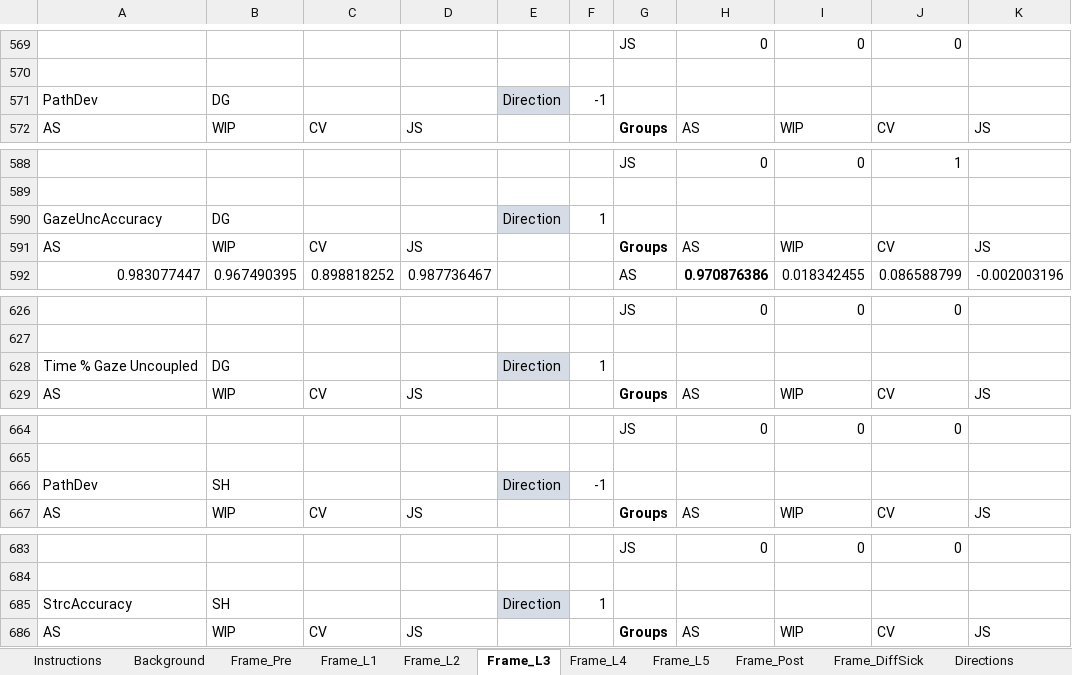
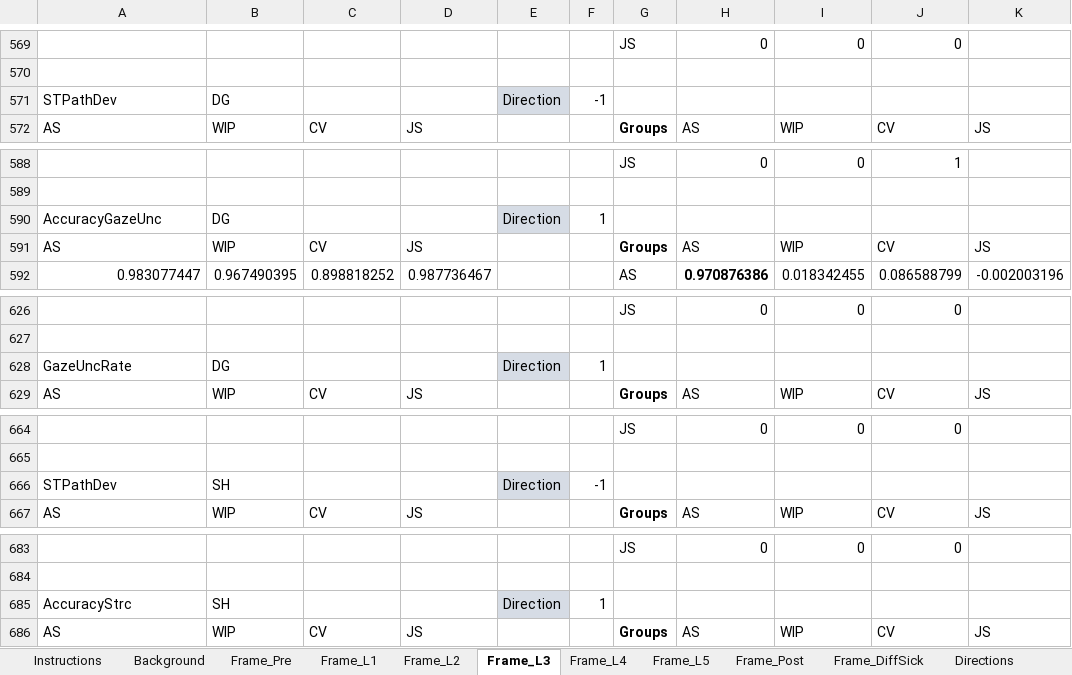
Before and after one commit to VRatPolito/LET-VR, an Excel workbook: Experimental Material/(R)WDB.xlsx, sheet Frame_L3, drawn as a sheet; only a part is shown, gaps mark what is left out; values as stored, in another font and other column widths than the file's, no borders; conditional formats not drawn; the diff covers the shown part only; the diff names each change by its address in the sheet, - before the commit and + after, or states it on an @@ line.

```diff
--- a/Experimental Material/(R)WDB.xlsx (sheet Frame_L3)
+++ b/Experimental Material/(R)WDB.xlsx (sheet Frame_L3)
-A571: PathDev
+A571: STPathDev
-A590: GazeUncAccuracy
+A590: AccuracyGazeUnc
-A628: Time % Gaze Uncoupled
+A628: GazeUncRate
-A666: PathDev
+A666: STPathDev
-A685: StrcAccuracy
+A685: AccuracyStrc
```
Also changed, not shown: 3 edited cells elsewhere in this sheet, sheet Directions, sheet Frame_L2, sheet Background, sheet Frame_L5, sheet Frame_L1, 31 other files.
